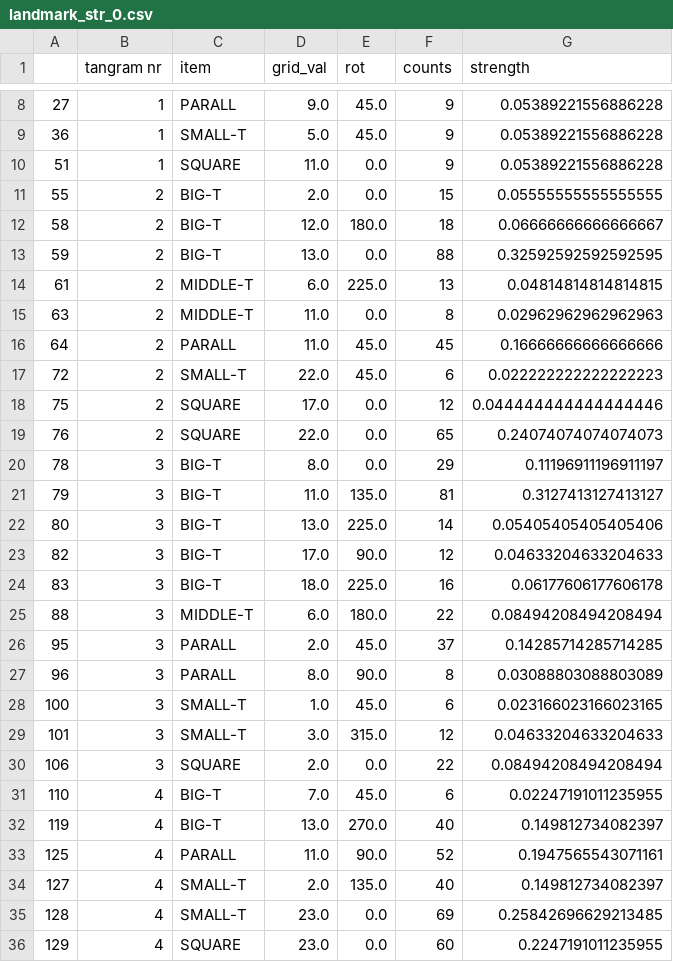
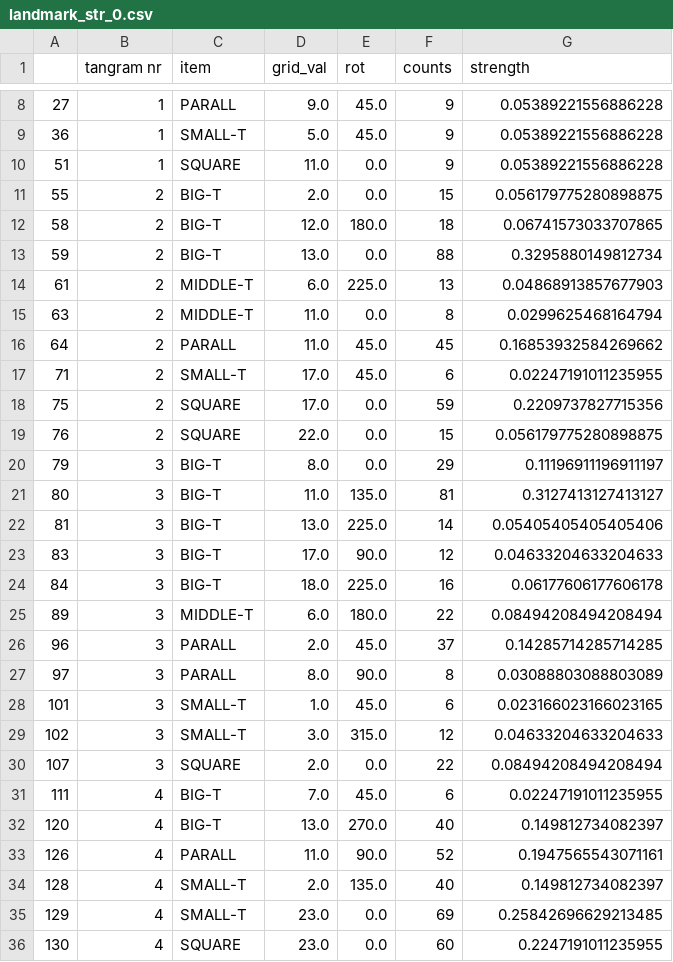
Before and after one commit to Thezamp/tangram-solver, a CSV file: datasets/landmark_str_0.csv, drawn as a sheet; only a part is shown, gaps mark what is left out.

```diff
--- a/datasets/landmark_str_0.csv
+++ b/datasets/landmark_str_0.csv
@@ -10,27 +10,27 @@
 51,1,SQUARE,11.0,0.0,9,0.05389221556886228
-55,2,BIG-T,2.0,0.0,15,0.05555555555555555
-58,2,BIG-T,12.0,180.0,18,0.06666666666666667
-59,2,BIG-T,13.0,0.0,88,0.32592592592592595
-61,2,MIDDLE-T,6.0,225.0,13,0.04814814814814815
-63,2,MIDDLE-T,11.0,0.0,8,0.02962962962962963
-64,2,PARALL,11.0,45.0,45,0.16666666666666666
-72,2,SMALL-T,22.0,45.0,6,0.022222222222222223
-75,2,SQUARE,17.0,0.0,12,0.044444444444444446
-76,2,SQUARE,22.0,0.0,65,0.24074074074074073
-78,3,BIG-T,8.0,0.0,29,0.11196911196911197
-79,3,BIG-T,11.0,135.0,81,0.3127413127413127
-80,3,BIG-T,13.0,225.0,14,0.05405405405405406
-82,3,BIG-T,17.0,90.0,12,0.04633204633204633
-83,3,BIG-T,18.0,225.0,16,0.06177606177606178
-88,3,MIDDLE-T,6.0,180.0,22,0.08494208494208494
-95,3,PARALL,2.0,45.0,37,0.14285714285714285
-96,3,PARALL,8.0,90.0,8,0.03088803088803089
-100,3,SMALL-T,1.0,45.0,6,0.023166023166023165
-101,3,SMALL-T,3.0,315.0,12,0.04633204633204633
-106,3,SQUARE,2.0,0.0,22,0.08494208494208494
-110,4,BIG-T,7.0,45.0,6,0.02247191011235955
-119,4,BIG-T,13.0,270.0,40,0.149812734082397
-125,4,PARALL,11.0,90.0,52,0.1947565543071161
-127,4,SMALL-T,2.0,135.0,40,0.149812734082397
-128,4,SMALL-T,23.0,0.0,69,0.25842696629213485
-129,4,SQUARE,23.0,0.0,60,0.2247191011235955
+55,2,BIG-T,2.0,0.0,15,0.056179775280898875
+58,2,BIG-T,12.0,180.0,18,0.06741573033707865
+59,2,BIG-T,13.0,0.0,88,0.3295880149812734
+61,2,MIDDLE-T,6.0,225.0,13,0.04868913857677903
+63,2,MIDDLE-T,11.0,0.0,8,0.0299625468164794
+64,2,PARALL,11.0,45.0,45,0.16853932584269662
+71,2,SMALL-T,17.0,45.0,6,0.02247191011235955
+75,2,SQUARE,17.0,0.0,59,0.2209737827715356
+76,2,SQUARE,22.0,0.0,15,0.056179775280898875
+79,3,BIG-T,8.0,0.0,29,0.11196911196911197
+80,3,BIG-T,11.0,135.0,81,0.3127413127413127
+81,3,BIG-T,13.0,225.0,14,0.05405405405405406
+83,3,BIG-T,17.0,90.0,12,0.04633204633204633
+84,3,BIG-T,18.0,225.0,16,0.06177606177606178
+89,3,MIDDLE-T,6.0,180.0,22,0.08494208494208494
+96,3,PARALL,2.0,45.0,37,0.14285714285714285
+97,3,PARALL,8.0,90.0,8,0.03088803088803089
+101,3,SMALL-T,1.0,45.0,6,0.023166023166023165
+102,3,SMALL-T,3.0,315.0,12,0.04633204633204633
+107,3,SQUARE,2.0,0.0,22,0.08494208494208494
+111,4,BIG-T,7.0,45.0,6,0.02247191011235955
+120,4,BIG-T,13.0,270.0,40,0.149812734082397
+126,4,PARALL,11.0,90.0,52,0.1947565543071161
+128,4,SMALL-T,2.0,135.0,40,0.149812734082397
+129,4,SMALL-T,23.0,0.0,69,0.25842696629213485
+130,4,SQUARE,23.0,0.0,60,0.2247191011235955
```
Also changed, not shown: datasets/landmark_str_1.csv, datasets/landmark_str_2.csv, 7 other files.
